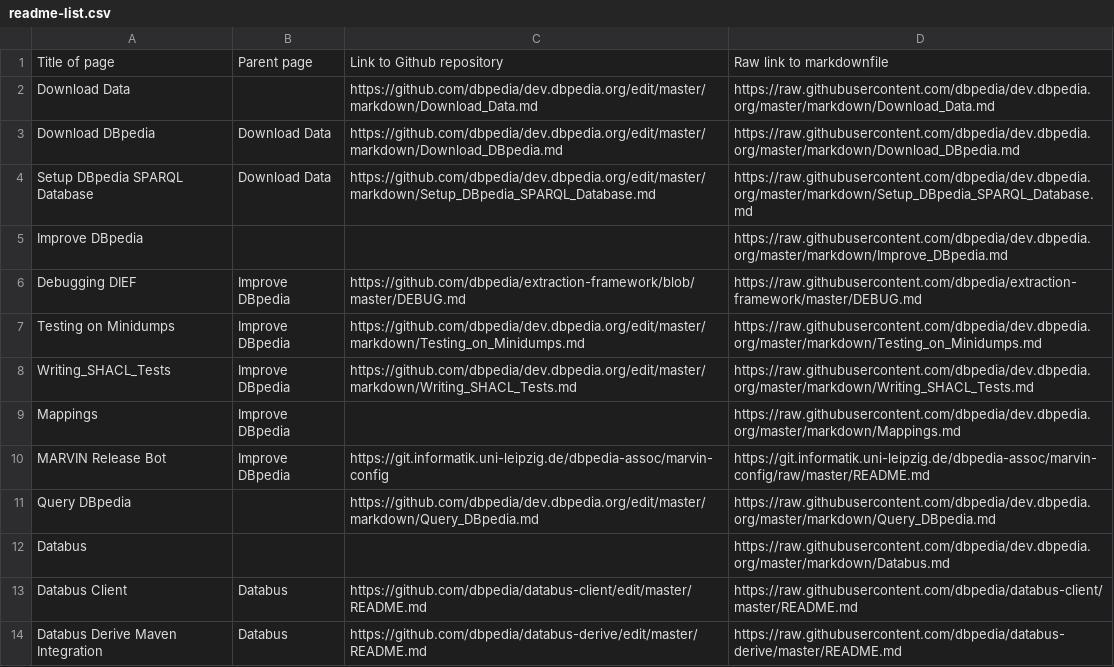
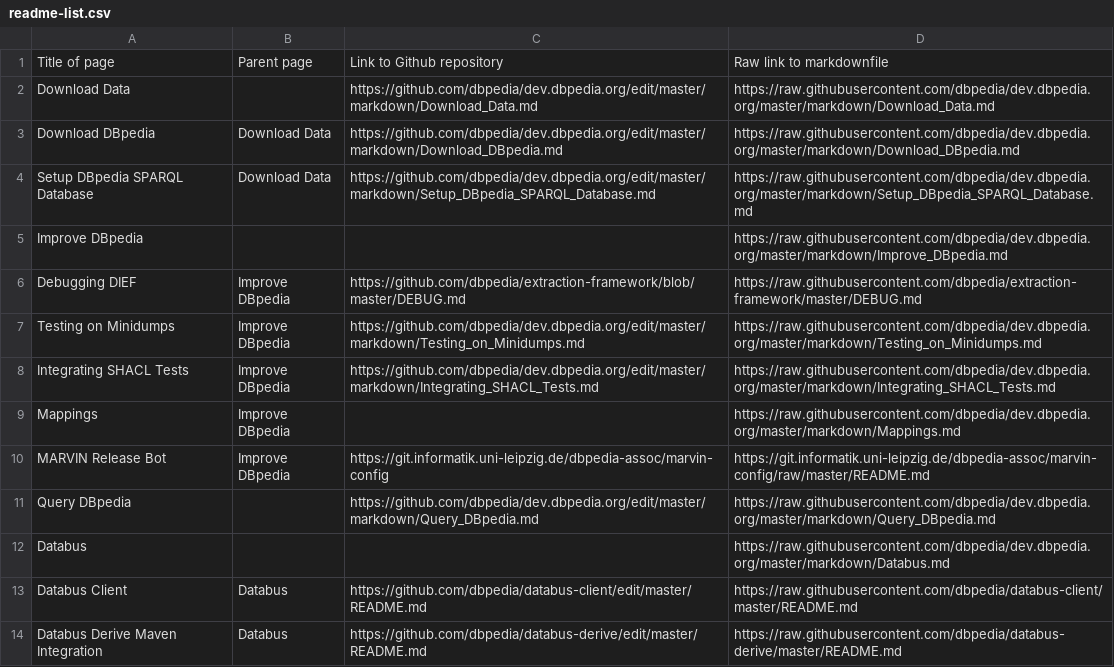
Before and after one commit to dbpedia/dev.dbpedia.org, a CSV file: readme-list.csv, drawn as a sheet; only a part is shown.

Commit message:
new article on "Integrating SHACL Tests" and few other minor edits.

```diff
--- a/readme-list.csv
+++ b/readme-list.csv
@@ -7,3 +7,3 @@ Debugging DIEF,Improve DBpedia,https://github.com/dbpedia/extraction-framework/b
 Testing on Minidumps,Improve DBpedia,https://github.com/dbpedia/dev.dbpedia.org/edit/master/markdown/Testing_on_Minidumps.md,https://raw.githubusercontent.com/dbpedia/dev.dbpedia.org/master/markdown/Testing_on_Minidumps.md
-Writing_SHACL_Tests,Improve DBpedia,https://github.com/dbpedia/dev.dbpedia.org/edit/master/markdown/Writing_SHACL_Tests.md,https://raw.githubusercontent.com/dbpedia/dev.dbpedia.org/master/markdown/Writing_SHACL_Tests.md
+Integrating SHACL Tests,Improve DBpedia,https://github.com/dbpedia/dev.dbpedia.org/edit/master/markdown/Integrating_SHACL_Tests.md,https://raw.githubusercontent.com/dbpedia/dev.dbpedia.org/master/markdown/Integrating_SHACL_Tests.md
 Mappings,Improve DBpedia,,https://raw.githubusercontent.com/dbpedia/dev.dbpedia.org/master/markdown/Mappings.md
```
Also changed, not shown: 4 other files.
